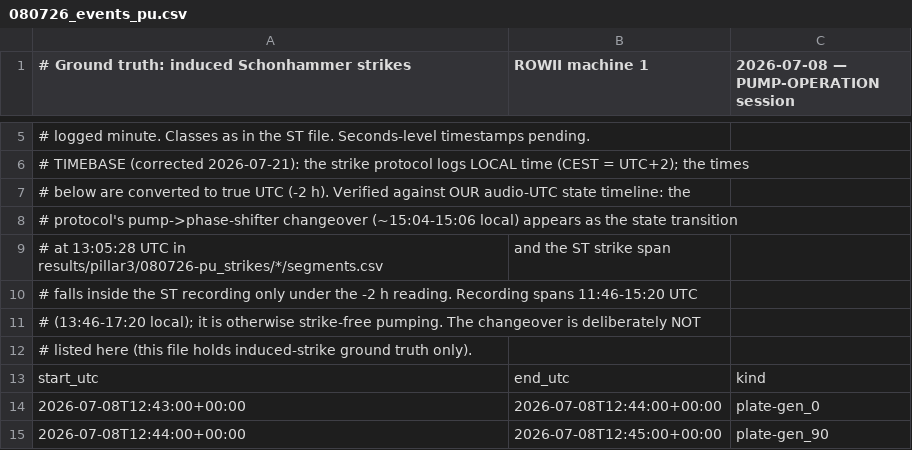
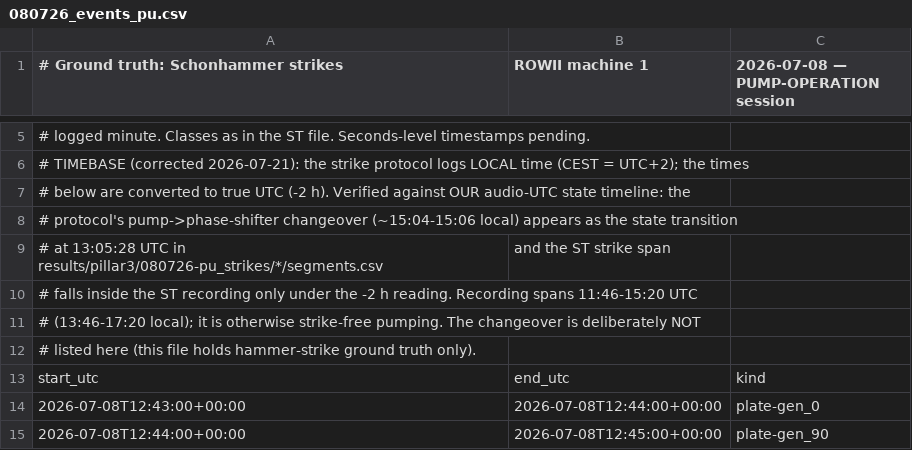
Before and after one commit to StefanKrum/rowii-monitor, a CSV file: docs/groundtruth/080726_events_pu.csv, drawn as a sheet; only a part is shown, gaps mark what is left out; the diff names each change by its address in the sheet, - before the commit and + after, or states it on an @@ line.

```diff
--- a/docs/groundtruth/080726_events_pu.csv
+++ b/docs/groundtruth/080726_events_pu.csv
-A1: # Ground truth: induced Schonhammer strikes
+A1: # Ground truth: Schonhammer strikes
-A12: …file holds induced-strike ground truth…
+A12: …file holds hammer-strike ground truth…
```
Also changed, not shown: docs/assessments/author_listening_pass_2026-08-16.csv, docs/assessments/candidate_assessments_2026-08-15.csv, 34 other files.
